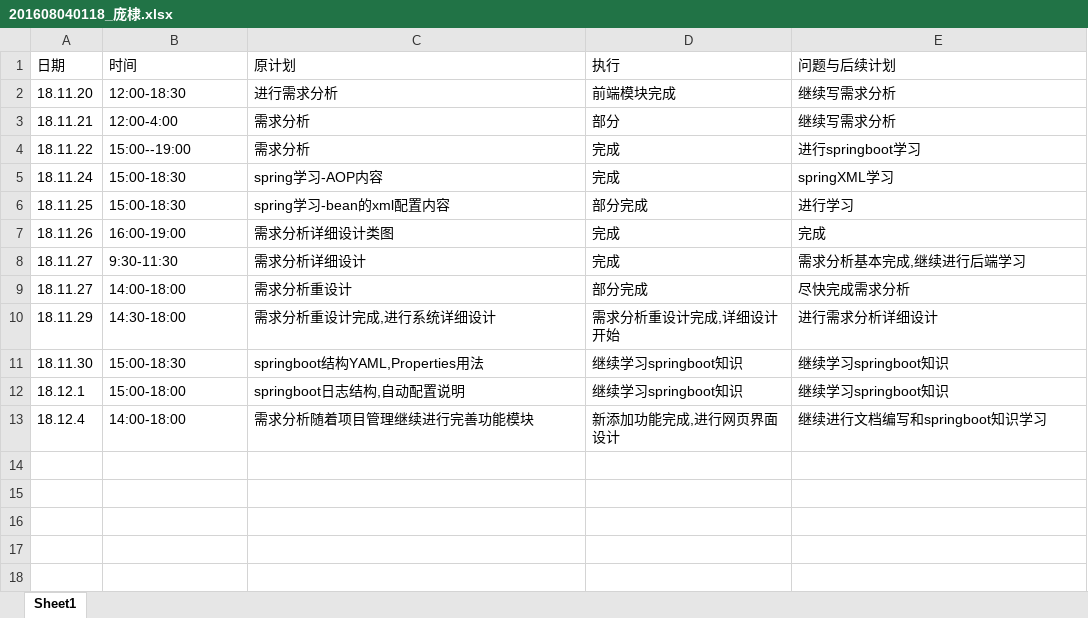
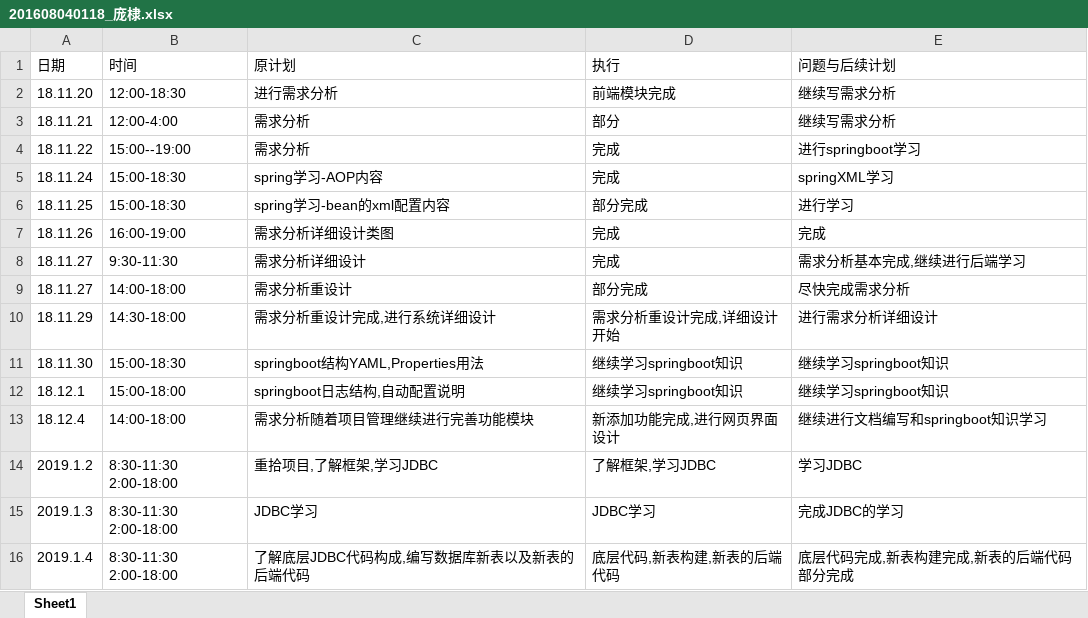
Before and after one commit to TrainingProect/CreditPro, an Excel workbook: log/201608040118_庞棣.xlsx, sheet Sheet1, drawn as a sheet; values as stored, in another font and other column widths than the file's, no borders; the diff names each change by its address in the sheet, - before the commit and + after, or states it on an @@ line.

Commit message:
数据库新表
新表构建,文档完善,后端开发

```diff
--- a/log/201608040118_庞棣.xlsx (sheet Sheet1)
+++ b/log/201608040118_庞棣.xlsx (sheet Sheet1)
+row 14: 2019.1.2 | 8:30-11:30 2:00-18:00 | 重拾项目,了解框架,学习JDBC | 了解框架,学习JDBC | 学习JDBC
+row 15: 2019.1.3 | 8:30-11:30 2:00-18:00 | JDBC学习 | JDBC学习 | 完成JDBC的学习
+row 16: 2019.1.4 | 8:30-11:30 2:00-18:00 | 了解底层JDBC代码构成,编写数据库新表以及新表的后端代码 | 底层代码,新表构建,新表的后端代码 | 底层代码完成,新表构建完成,新表的后端代码部分完成
```
Also changed, not shown: 39 other files.
